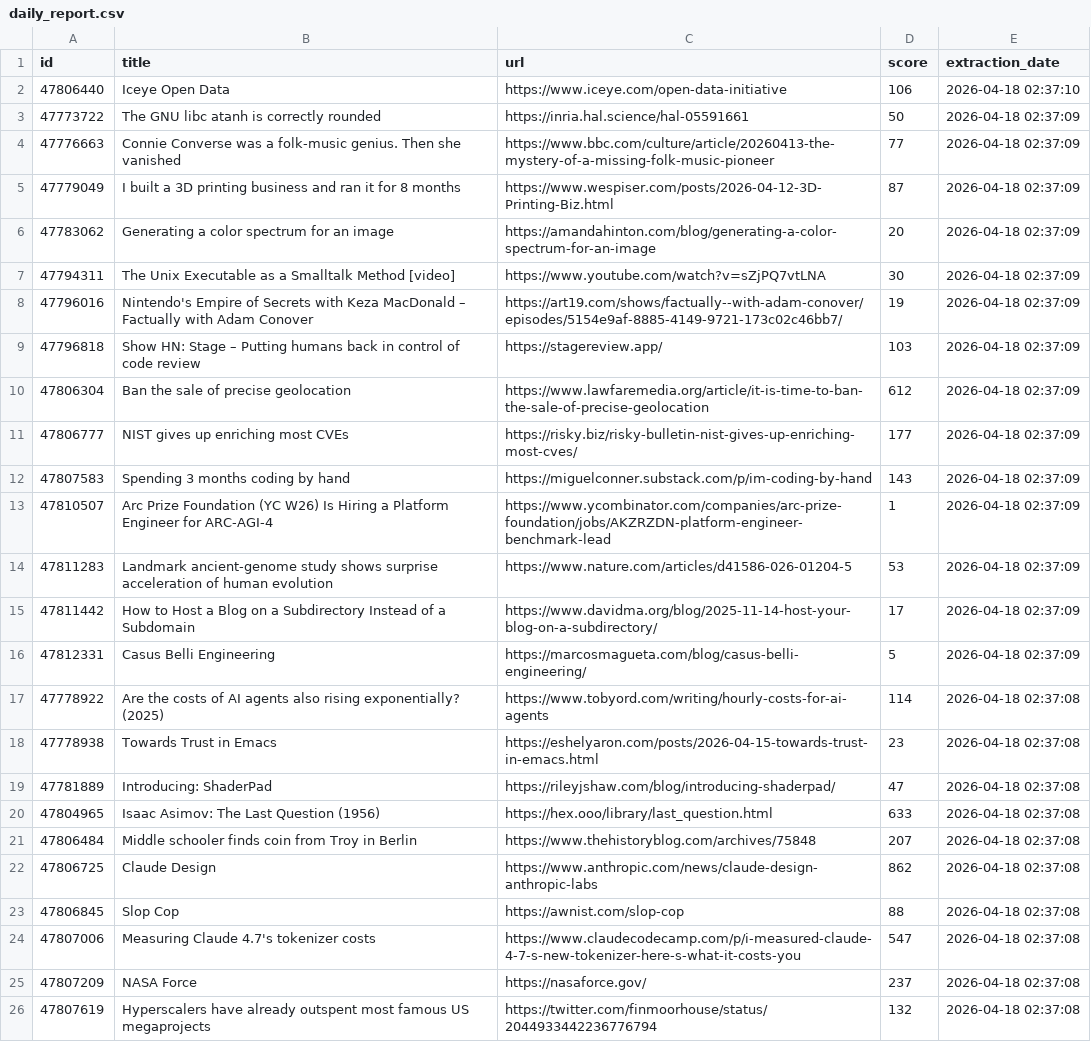
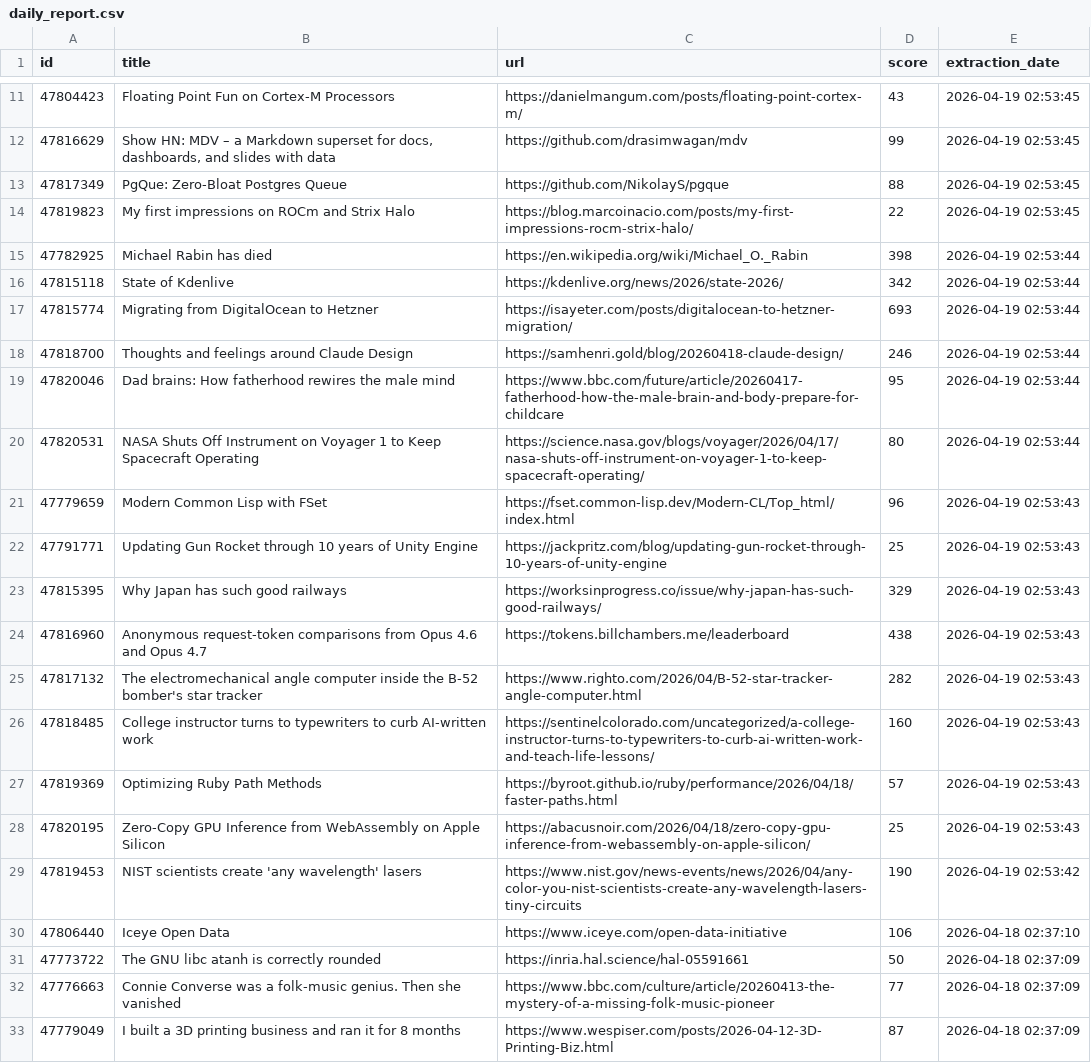
Before and after one commit to shakeel4451/cloud-automated-ETL-pipeline, a CSV file: daily_report.csv, drawn as a sheet; only a part is shown, gaps mark what is left out; the shorter side is filled out with more unchanged rows; the diff covers the shown part only.

```diff
--- a/daily_report.csv
+++ b/daily_report.csv
@@ -2 +11,20 @@ id,title,url,score,extraction_date
+47804423,Floating Point Fun on Cortex-M Processors,https://danielmangum.com/posts/floating-point-cortex-m/,43,2026-04-19 02:53:45
+47816629,"Show HN: MDV – a Markdown superset for docs, dashboards, and slides with data",https://github.com/drasimwagan/mdv,99,2026-04-19 02:53:45
+47817349,PgQue: Zero-Bloat Postgres Queue,https://github.com/NikolayS/pgque,88,2026-04-19 02:53:45
+47819823,My first impressions on ROCm and Strix Halo,https://blog.marcoinacio.com/posts/my-first-impressions-rocm-strix-halo/,22,2026-04-19 02:53:45
+47782925,Michael Rabin has died,https://en.wikipedia.org/wiki/Michael_O._Rabin,398,2026-04-19 02:53:44
+47815118,State of Kdenlive,https://kdenlive.org/news/2026/state-2026/,342,2026-04-19 02:53:44
+47815774,Migrating from DigitalOcean to Hetzner,https://isayeter.com/posts/digitalocean-to-hetzner-migration/,693,2026-04-19 02:53:44
+47818700,Thoughts and feelings around Claude Design,https://samhenri.gold/blog/20260418-claude-design/,246,2026-04-19 02:53:44
+47820046,Dad brains: How fatherhood rewires the male mind,https://www.bbc.com/future/article/20260417-fatherhood-how-the-male-brain-and-body-prepare-for-childcare,95,2026-04-19 02:53:44
+47820531,NASA Shuts Off Instrument on Voyager 1 to Keep Spacecraft Operating,https://science.nasa.gov/blogs/voyager/2026/04/17/nasa-shuts-off-instrument-on-voyager-1-to-keep-spacecraft-operating/,80,2026-04-19 02:53:44
+47779659,Modern Common Lisp with FSet,https://fset.common-lisp.dev/Modern-CL/Top_html/index.html,96,2026-04-19 02:53:43
+47791771,Updating Gun Rocket through 10 years of Unity Engine,https://jackpritz.com/blog/updating-gun-rocket-through-10-years-of-unity-engine,25,2026-04-19 02:53:43
+47815395,Why Japan has such good railways,https://worksinprogress.co/issue/why-japan-has-such-good-railways/,329,2026-04-19 02:53:43
+47816960,Anonymous request-token comparisons from Opus 4.6 and Opus 4.7,https://tokens.billchambers.me/leaderboard,438,2026-04-19 02:53:43
+47817132,The electromechanical angle computer inside the B-52 bomber's star tracker,https://www.righto.com/2026/04/B-52-star-tracker-angle-computer.html,282,2026-04-19 02:53:43
+47818485,College instructor turns to typewriters to curb AI-written work,https://sentinelcolorado.com/uncategorized/a-college-instructor-turns-to-typewriters-to-curb-ai-written-work-and-teach-life-lessons/,160,2026-04-19 02:53:43
+47819369,Optimizing Ruby Path Methods,https://byroot.github.io/ruby/performance/2026/04/18/faster-paths.html,57,2026-04-19 02:53:43
+47820195,Zero-Copy GPU Inference from WebAssembly on Apple Silicon,https://abacusnoir.com/2026/04/18/zero-copy-gpu-inference-from-webassembly-on-apple-silicon/,25,2026-04-19 02:53:43
+47819453,NIST scientists create 'any wavelength' lasers,https://www.nist.gov/news-events/news/2026/04/any-color-you-nist-scientists-create-any-wavelength-lasers-tiny-circuits,190,2026-04-19 02:53:42
 47806440,Iceye Open Data,https://www.iceye.com/open-data-initiative,106,2026-04-18 02:37:10
```
Also changed, not shown: 9 added rows elsewhere in this file, 1 other file.
